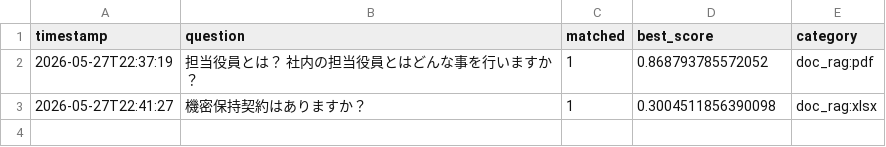
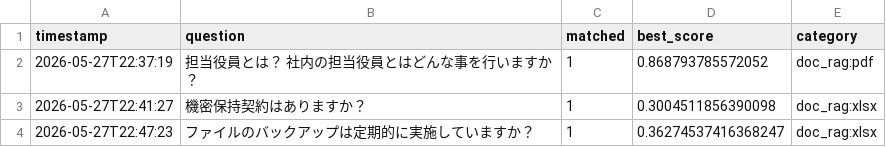
Before and after one commit to Hisa888/helpdesk_ai, a CSV file: streamlit_data/tenants/demo/logs/interactions_20260527.csv, drawn as a sheet; the diff names each change by its address in the sheet, - before the commit and + after, or states it on an @@ line.

Commit message:
Update log: tenants/demo/logs/interactions_20260527.csv

```diff
--- a/streamlit_data/tenants/demo/logs/interactions_20260527.csv
+++ b/streamlit_data/tenants/demo/logs/interactions_20260527.csv
+row 4: 2026-05-27T22:47:23 | ファイルのバックアップは定期的に実施していますか？ | 1 | 0.36274537416368247 | doc_rag:xlsx
```
